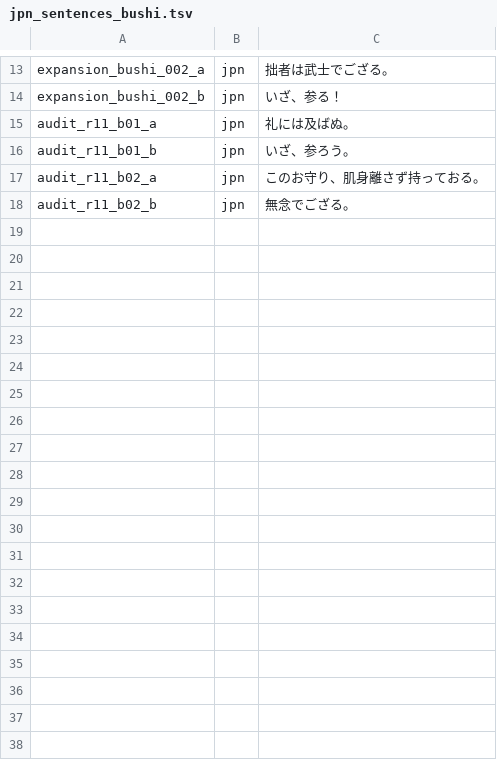
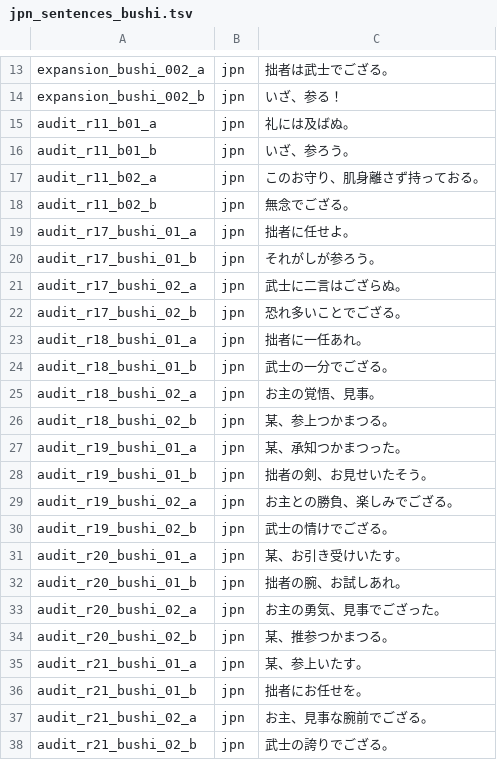
Before and after one commit to jomof/kotogram, a TSV file: data/jpn_sentences_bushi.tsv, drawn as a sheet; only a part is shown, gaps mark what is left out.

```diff
--- a/data/jpn_sentences_bushi.tsv
+++ b/data/jpn_sentences_bushi.tsv
@@ -18 +18,21 @@ audit_r11_b02_a	jpn	このお守り、肌身離さず持っておる。
 audit_r11_b02_b	jpn	無念でござる。
+audit_r17_bushi_01_a	jpn	拙者に任せよ。
+audit_r17_bushi_01_b	jpn	それがしが参ろう。
+audit_r17_bushi_02_a	jpn	武士に二言はござらぬ。
+audit_r17_bushi_02_b	jpn	恐れ多いことでござる。
+audit_r18_bushi_01_a	jpn	拙者に一任あれ。
+audit_r18_bushi_01_b	jpn	武士の一分でござる。
+audit_r18_bushi_02_a	jpn	お主の覚悟、見事。
+audit_r18_bushi_02_b	jpn	某、参上つかまつる。
+audit_r19_bushi_01_a	jpn	某、承知つかまつった。
+audit_r19_bushi_01_b	jpn	拙者の剣、お見せいたそう。
+audit_r19_bushi_02_a	jpn	お主との勝負、楽しみでござる。
+audit_r19_bushi_02_b	jpn	武士の情けでござる。
+audit_r20_bushi_01_a	jpn	某、お引き受けいたす。
+audit_r20_bushi_01_b	jpn	拙者の腕、お試しあれ。
+audit_r20_bushi_02_a	jpn	お主の勇気、見事でござった。
+audit_r20_bushi_02_b	jpn	某、推参つかまつる。
+audit_r21_bushi_01_a	jpn	某、参上いたす。
+audit_r21_bushi_01_b	jpn	拙者にお任せを。
+audit_r21_bushi_02_a	jpn	お主、見事な腕前でござる。
+audit_r21_bushi_02_b	jpn	武士の誇りでござる。
```
Also changed, not shown: data/jpn_sentences_burikko.tsv, data/jpn_sentences_danseigo.tsv, 14 other files.
